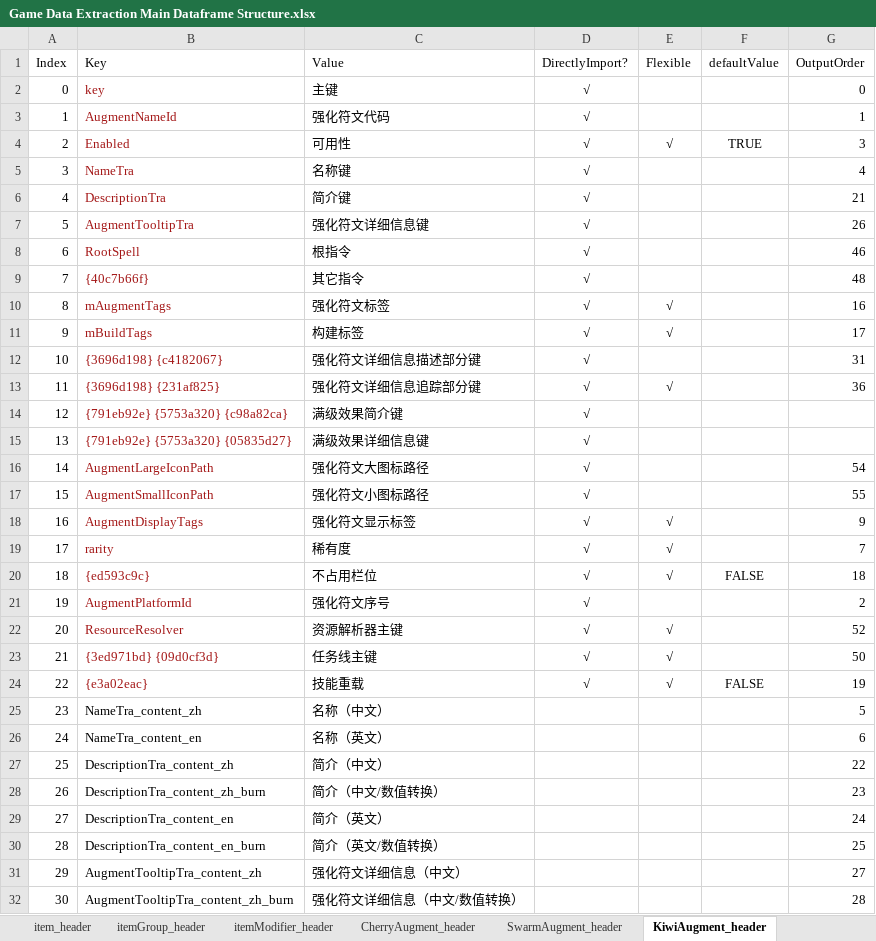
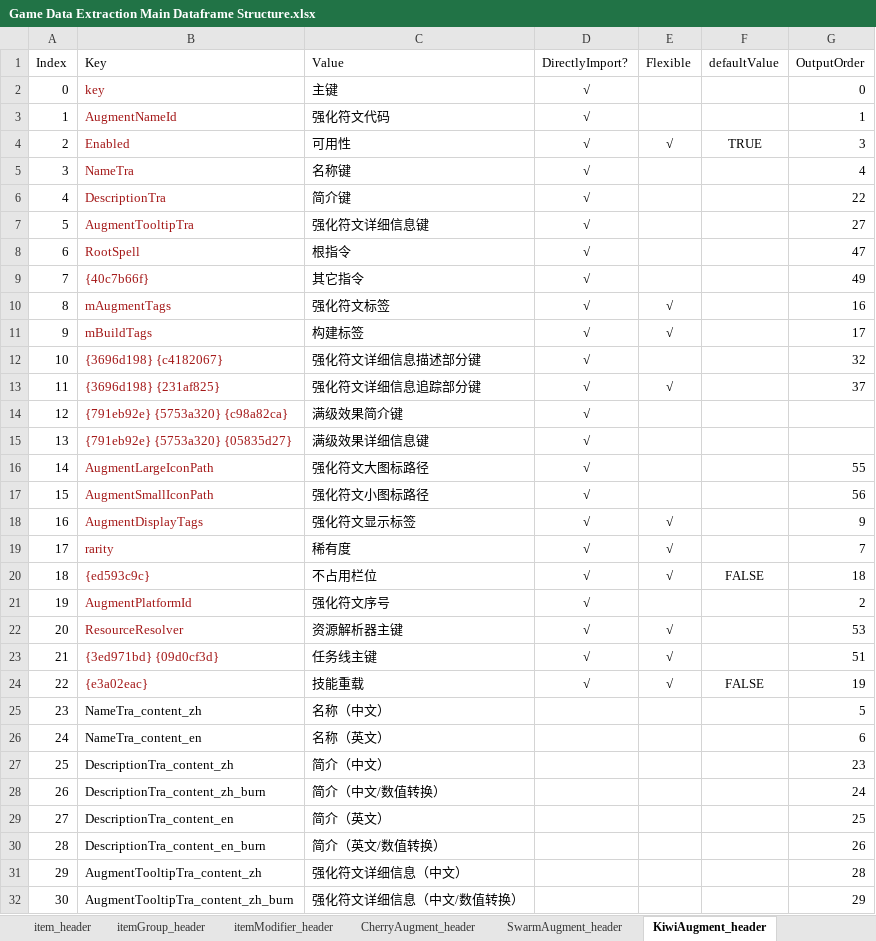
Before and after one commit to WordlessMeteor/LoL-DIY-Programs, an Excel workbook: Game Data Extraction Main Dataframe Structure.xlsx, sheet KiwiAugment_header, drawn as a sheet; only a part is shown; values as stored, in another font and other column widths than the file's, no borders; the diff covers the shown part only; the diff names each change by its address in the sheet, - before the commit and + after, or states it on an @@ line.

Commit message:
海克斯大乱斗任务线字段更新【ARAM: Mayhem Questline Field Update】
跟进测试服16.13.786.2007版本的更新，向海克斯大乱斗任务线相关表头中添加了一个未知的逻辑值字段。
Following the update of PBE Patch 16.13.786.2007, added an unknown Boolean field into ARAM: Mayhem questline related headers.
添加了游戏数据提取主数据框结构工作簿的`KiwiAugment_header`工作表的第67行和`KiwiQuestline_header`工作表的第10行。
Added Line 67 in Sheet `KiwiAugment_header` and Line 10 in Sheet `KiwiQuestline_header` in Game Data Extraction Main Dataframe Structure Workbook.

```diff
--- a/Game Data Extraction Main Dataframe Structure.xlsx (sheet KiwiAugment_header)
+++ b/Game Data Extraction Main Dataframe Structure.xlsx (sheet KiwiAugment_header)
-G6 (OutputOrder): 21
+G6 (OutputOrder): 22
-G7 (OutputOrder): 26
+G7 (OutputOrder): 27
-G8 (OutputOrder): 46
+G8 (OutputOrder): 47
-G9 (OutputOrder): 48
+G9 (OutputOrder): 49
-G12 (OutputOrder): 31
+G12 (OutputOrder): 32
-G13 (OutputOrder): 36
+G13 (OutputOrder): 37
-G16 (OutputOrder): 54
+G16 (OutputOrder): 55
-G17 (OutputOrder): 55
+G17 (OutputOrder): 56
-G22 (OutputOrder): 52
+G22 (OutputOrder): 53
-G23 (OutputOrder): 50
+G23 (OutputOrder): 51
-G27 (OutputOrder): 22
+G27 (OutputOrder): 23
-G28 (OutputOrder): 23
+G28 (OutputOrder): 24
-G29 (OutputOrder): 24
+G29 (OutputOrder): 25
-G30 (OutputOrder): 25
+G30 (OutputOrder): 26
-G31 (OutputOrder): 27
+G31 (OutputOrder): 28
-G32 (OutputOrder): 28
+G32 (OutputOrder): 29
```
Also changed, not shown: 1 added row, 20 edited cells and row numbers in column A elsewhere in this sheet, sheet KiwiQuestline_header, 2 other files.
